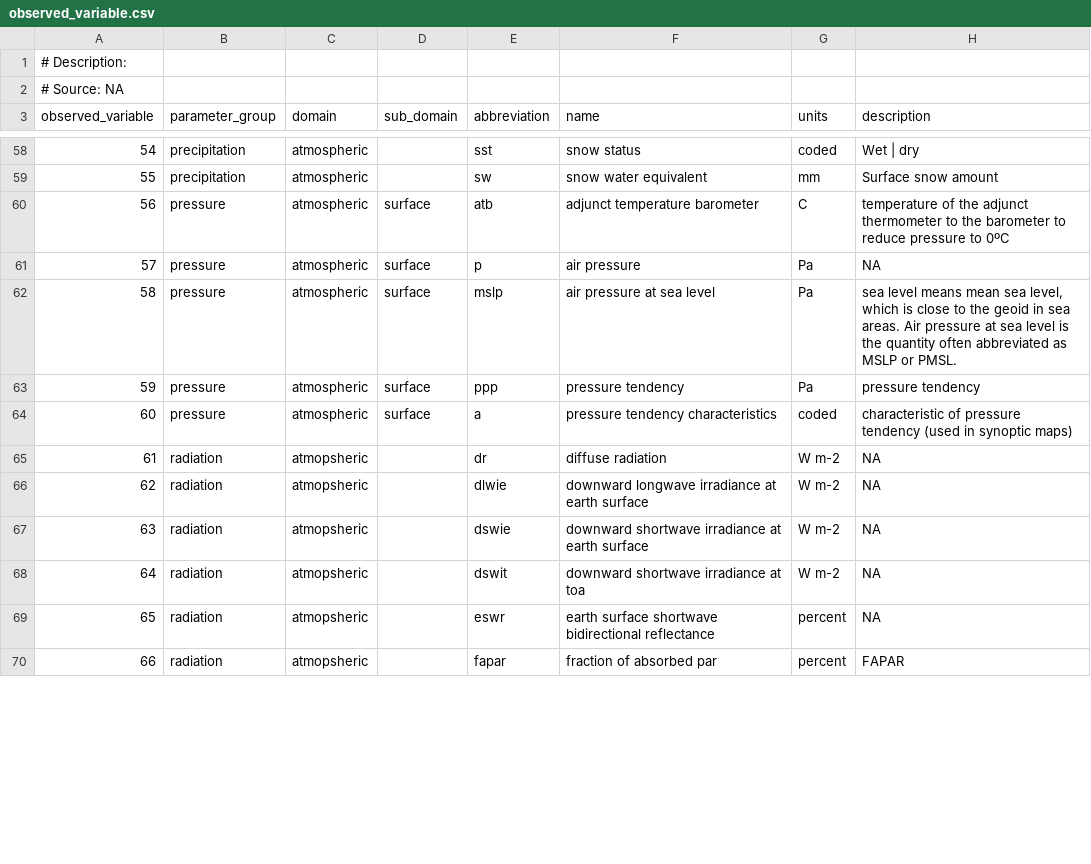
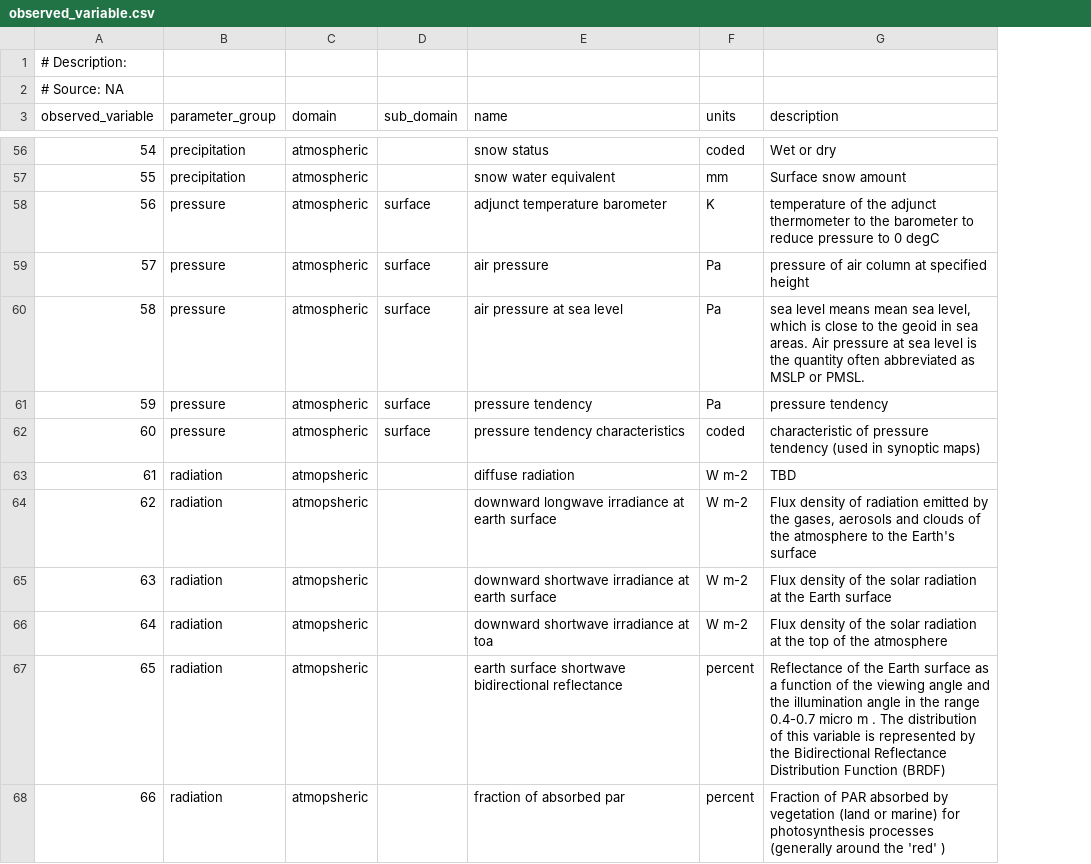
Before and after one commit to glamod/common_data_model, a CSV file: tables/observed_variable.csv, drawn as a sheet; only a part is shown, gaps mark what is left out; removed rows and columns are numbered as before the commit, all else as after; the diff covers the shown part only; the diff names each change by its address in the sheet, - before the commit and + after, or states it on an @@ line.

Commit message:
description of obs. var added.

```diff
--- a/tables/observed_variable.csv
+++ b/tables/observed_variable.csv
-column E (abbreviation), rows 58-70: sst | sw | atb | p | mslp | ppp | a | dr | dlwie | dswie | dswit | eswr | fapar
-G56 (description): Wet | dry
+G56 (description): Wet or dry
-F58 (units): C
+F58 (units): K
-G58 (description): …pressure to 0ºC
+G58 (description): …pressure to 0 degC
-G59 (description): NA
+G59 (description): pressure of air column at specified height
-G63 (description): NA
+G63 (description): TBD
-G64 (description): NA
+G64 (description): Flux density of radiation emitted by the gases, aerosols and clouds of the atmosphere to the Earth's surface
-G65 (description): NA
+G65 (description): Flux density of the solar radiation at the Earth surface
-G66 (description): NA
+G66 (description): Flux density of the solar radiation at the top of the atmosphere
-G67 (description): NA
+G67 (description): Reflectance of the Earth surface as a function of the viewing angle and the illumination angle in the range 0.4-0.7 micro m . The distribution of this variable is represented by the Bidirectional Reflectance Distribution Function (BRDF)
-G68 (description): FAPAR
+G68 (description): Fraction of PAR absorbed by vegetation (land or marine) for photosynthesis processes (generally around the 'red' )
```
Also changed, not shown: 3 removed rows, 73 edited cells and row numbers in column A elsewhere in this file, 7 other files.
